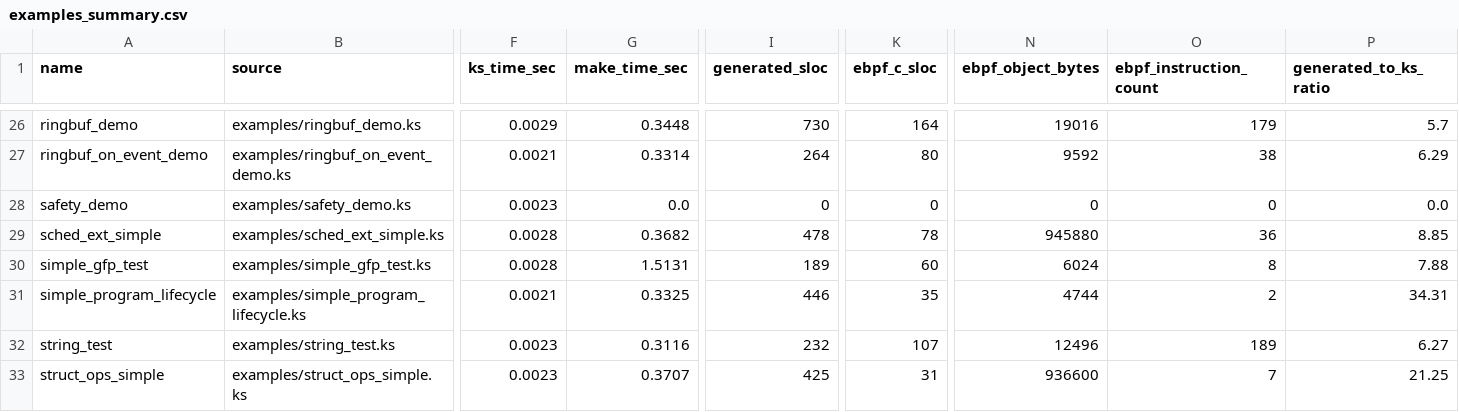
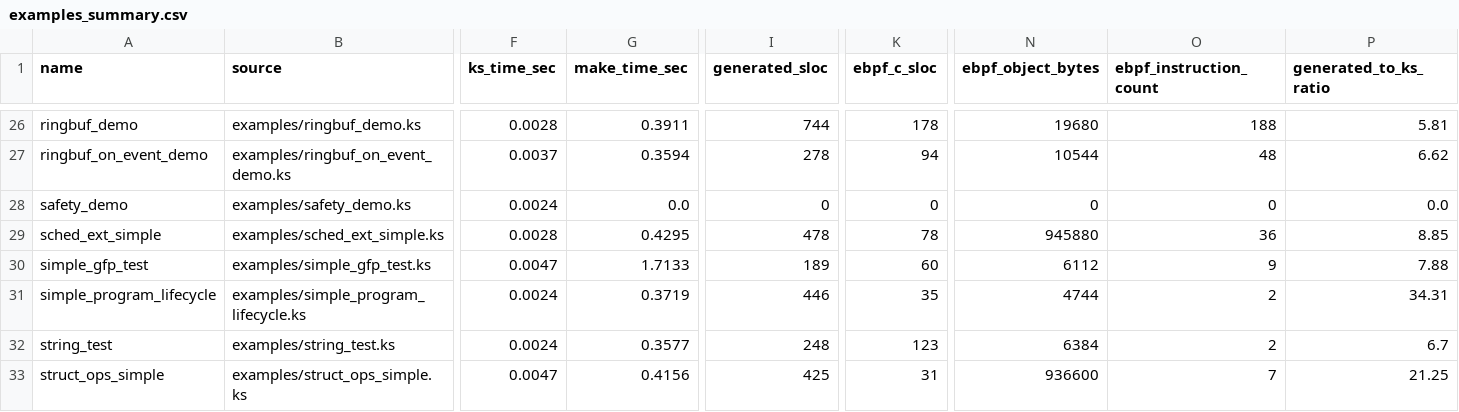
Before and after one commit to yunwei37/kernel-script-paper, a CSV file: results/examples_summary.csv, drawn as a sheet; only a part is shown, gaps mark what is left out; the diff covers the shown part only; the diff names each change by its address in the sheet, - before the commit and + after, or states it on an @@ line.

```diff
--- a/results/examples_summary.csv
+++ b/results/examples_summary.csv
-F26 (ks_time_sec): 0.0029
+F26 (ks_time_sec): 0.0028
-G26 (make_time_sec): 0.3448
+G26 (make_time_sec): 0.3911
-I26 (generated_sloc): 730
+I26 (generated_sloc): 744
-K26 (ebpf_c_sloc): 164
+K26 (ebpf_c_sloc): 178
-N26 (ebpf_object_bytes): 19016
+N26 (ebpf_object_bytes): 19680
-O26 (ebpf_instruction_count): 179
+O26 (ebpf_instruction_count): 188
-P26 (generated_to_ks_ratio): 5.7
+P26 (generated_to_ks_ratio): 5.81
-F27 (ks_time_sec): 0.0021
+F27 (ks_time_sec): 0.0037
-G27 (make_time_sec): 0.3314
+G27 (make_time_sec): 0.3594
-I27 (generated_sloc): 264
+I27 (generated_sloc): 278
-K27 (ebpf_c_sloc): 80
+K27 (ebpf_c_sloc): 94
-N27 (ebpf_object_bytes): 9592
+N27 (ebpf_object_bytes): 10544
-O27 (ebpf_instruction_count): 38
+O27 (ebpf_instruction_count): 48
-P27 (generated_to_ks_ratio): 6.29
+P27 (generated_to_ks_ratio): 6.62
-F28 (ks_time_sec): 0.0023
+F28 (ks_time_sec): 0.0024
-G29 (make_time_sec): 0.3682
+G29 (make_time_sec): 0.4295
-F30 (ks_time_sec): 0.0028
+F30 (ks_time_sec): 0.0047
-G30 (make_time_sec): 1.5131
+G30 (make_time_sec): 1.7133
-N30 (ebpf_object_bytes): 6024
+N30 (ebpf_object_bytes): 6112
-O30 (ebpf_instruction_count): 8
+O30 (ebpf_instruction_count): 9
-F31 (ks_time_sec): 0.0021
+F31 (ks_time_sec): 0.0024
-G31 (make_time_sec): 0.3325
+G31 (make_time_sec): 0.3719
-F32 (ks_time_sec): 0.0023
+F32 (ks_time_sec): 0.0024
-G32 (make_time_sec): 0.3116
+G32 (make_time_sec): 0.3577
-I32 (generated_sloc): 232
+I32 (generated_sloc): 248
-K32 (ebpf_c_sloc): 107
+K32 (ebpf_c_sloc): 123
-N32 (ebpf_object_bytes): 12496
+N32 (ebpf_object_bytes): 6384
-O32 (ebpf_instruction_count): 189
+O32 (ebpf_instruction_count): 2
-P32 (generated_to_ks_ratio): 6.27
+P32 (generated_to_ks_ratio): 6.7
-F33 (ks_time_sec): 0.0023
+F33 (ks_time_sec): 0.0047
-G33 (make_time_sec): 0.3707
+G33 (make_time_sec): 0.4156
```
Also changed, not shown: 83 edited cells elsewhere in this file, results/verifier_matrix_summary.csv, 15 other files.
